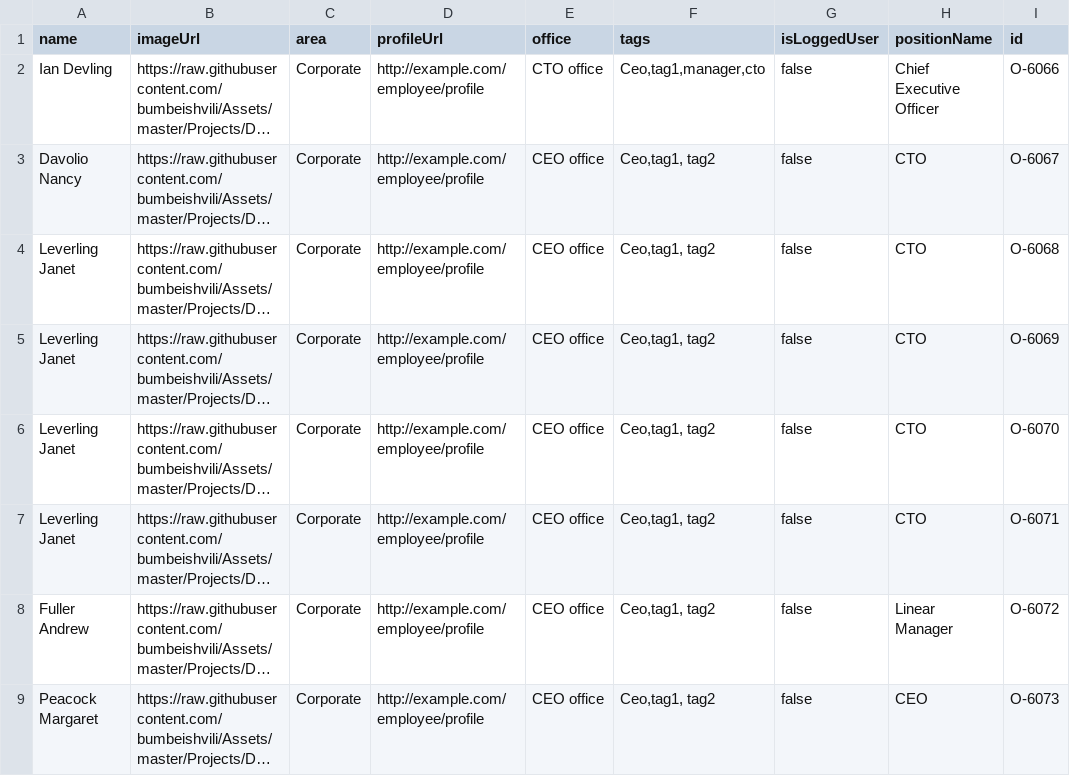
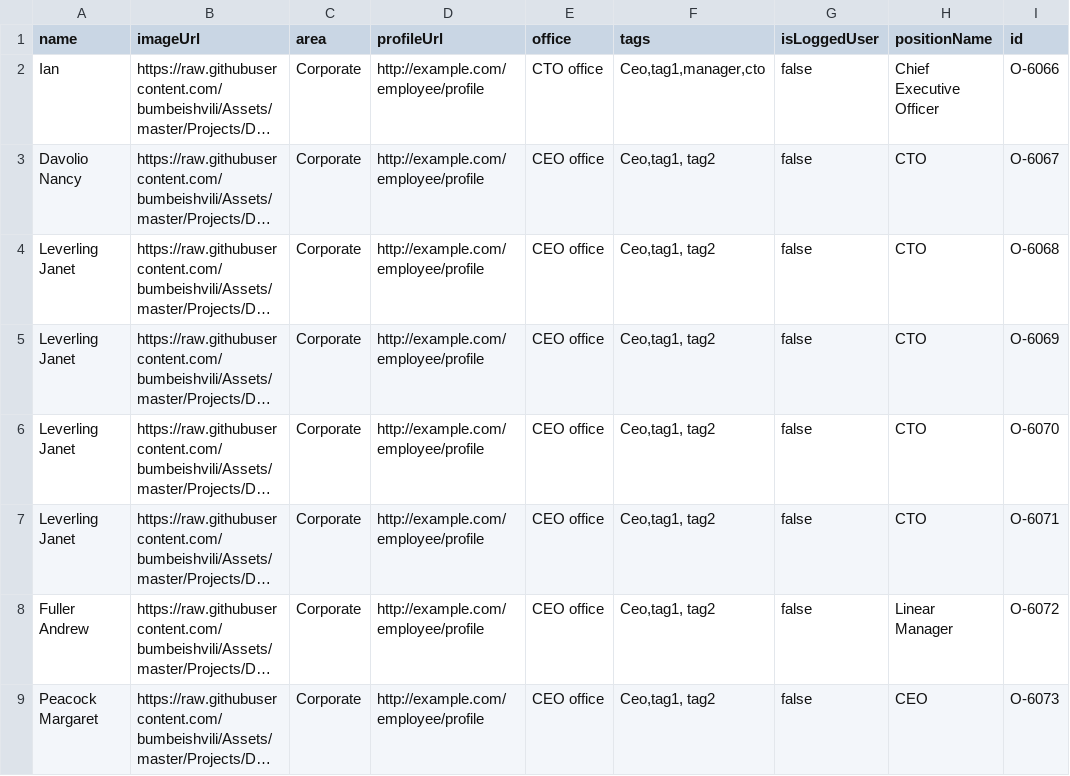
Before and after one commit to Linen220/BD, a CSV file: org5.csv, drawn as a sheet; only a part is shown; long unchanged cells end in …; the diff names each change by its address in the sheet, - before the commit and + after, or states it on an @@ line.

Commit message:
Update org5.csv

```diff
--- a/org5.csv
+++ b/org5.csv
-A2 (name): Ian Devling
+A2 (name): Ian
```
